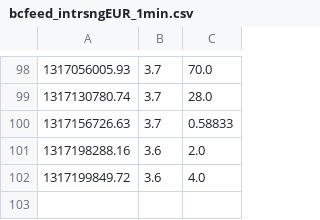
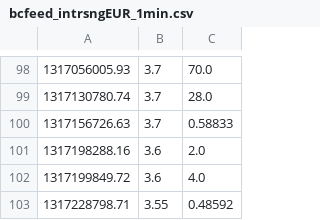
Before and after one commit to Pascal66/ga-bitbot, a CSV file: datafeed/bcfeed_intrsngEUR_1min.csv, drawn as a sheet; only a part is shown, gaps mark what is left out; the diff names each change by its address in the sheet, - before the commit and + after, or states it on an @@ line.

```diff
--- a/datafeed/bcfeed_intrsngEUR_1min.csv
+++ b/datafeed/bcfeed_intrsngEUR_1min.csv
+row 103: 1317228798.71 | 3.55 | 0.48592
```
Also changed, not shown: datafeed/bcfeed_exchbUSD_1min.csv, datafeed/bcfeed_thEUR_1min.csv, 3 other files.
